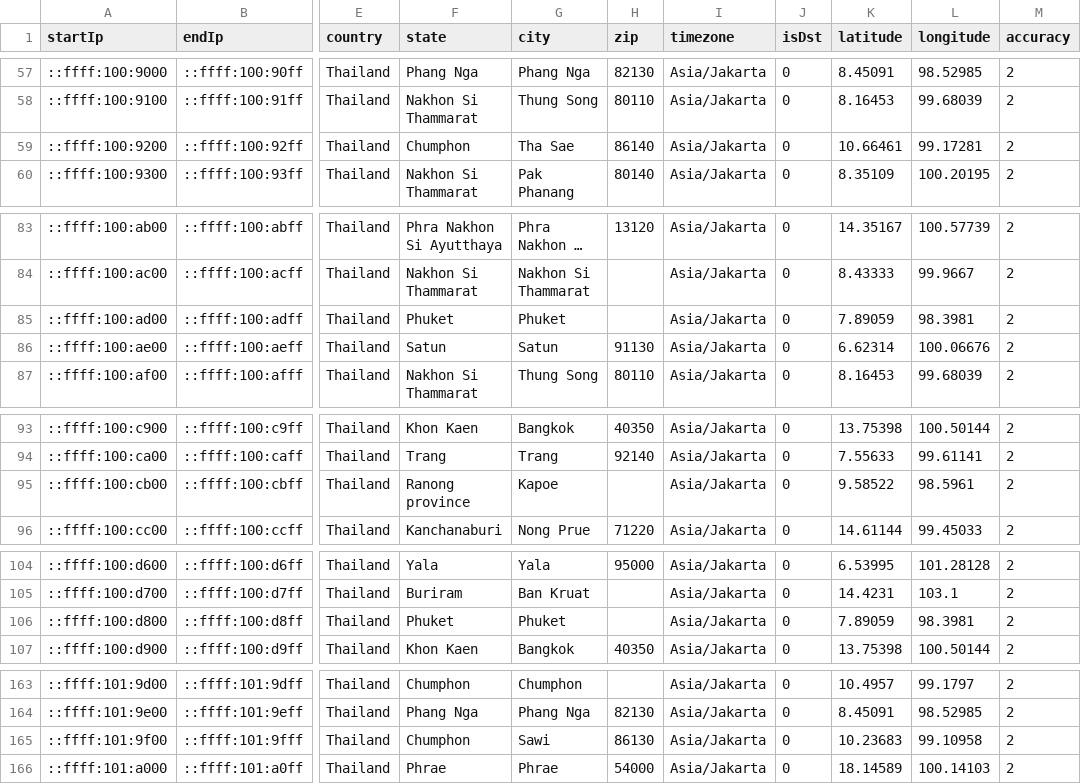
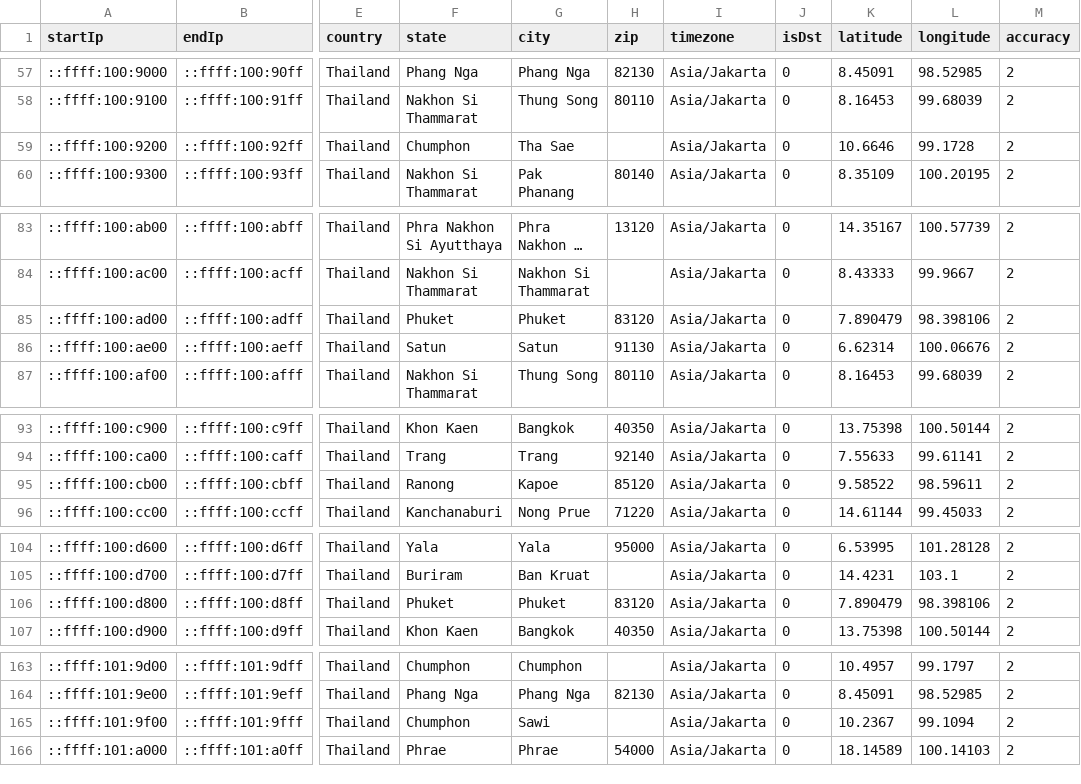
Before and after one commit to ipapi-is/ipapi, a CSV file: databases/locationSample6.csv, drawn as a sheet; only a part is shown, gaps mark what is left out; long unchanged cells end in …; the diff covers the shown part only; the diff names each change by its address in the sheet, - before the commit and + after, or states it on an @@ line.

```diff
--- a/databases/locationSample6.csv
+++ b/databases/locationSample6.csv
-H59 (zip): 86140
+H59 (zip): (empty)
-K59 (latitude): 10.66461
+K59 (latitude): 10.6646
-L59 (longitude): 99.17281
+L59 (longitude): 99.1728
-H85 (zip): (empty)
+H85 (zip): 83120
-K85 (latitude): 7.89059
+K85 (latitude): 7.890479
-L85 (longitude): 98.3981
+L85 (longitude): 98.398106
-F95 (state): Ranong province
+F95 (state): Ranong
-H95 (zip): (empty)
+H95 (zip): 85120
-L95 (longitude): 98.5961
+L95 (longitude): 98.59611
-H106 (zip): (empty)
+H106 (zip): 83120
-K106 (latitude): 7.89059
+K106 (latitude): 7.890479
-L106 (longitude): 98.3981
+L106 (longitude): 98.398106
-H165 (zip): 86130
+H165 (zip): (empty)
-K165 (latitude): 10.23683
+K165 (latitude): 10.2367
-L165 (longitude): 99.10958
+L165 (longitude): 99.1094
```
Also changed, not shown: 5 added rows, 5 removed rows and 48 edited cells elsewhere in this file, databases/Abuser-Database-Sample.csv, databases/Enumerated-VPN-Database-Sample.csv, 14 other files.
